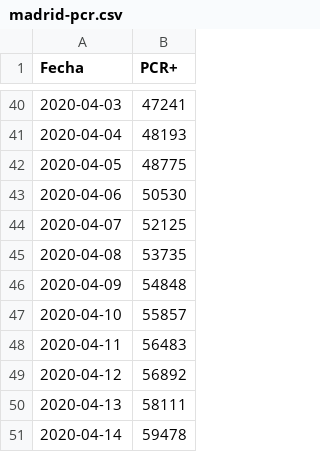
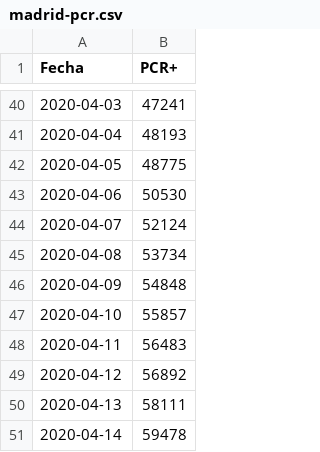
Before and after one commit to escovid19data/Covid19-Madrid, a CSV file: covidia-cam/madrid-pcr.csv, drawn as a sheet; only a part is shown, gaps mark what is left out; the diff covers the shown part only.

```diff
--- a/covidia-cam/madrid-pcr.csv
+++ b/covidia-cam/madrid-pcr.csv
@@ -43,4 +43,4 @@ Fecha,PCR+
 2020-04-06,50530
-2020-04-07,52125
-2020-04-08,53735
+2020-04-07,52124
+2020-04-08,53734
 2020-04-09,54848
```
Also changed, not shown: 1 added row and 19 edited cells elsewhere in this file, covidia-cam/madrid-series.csv, 2 other files.
